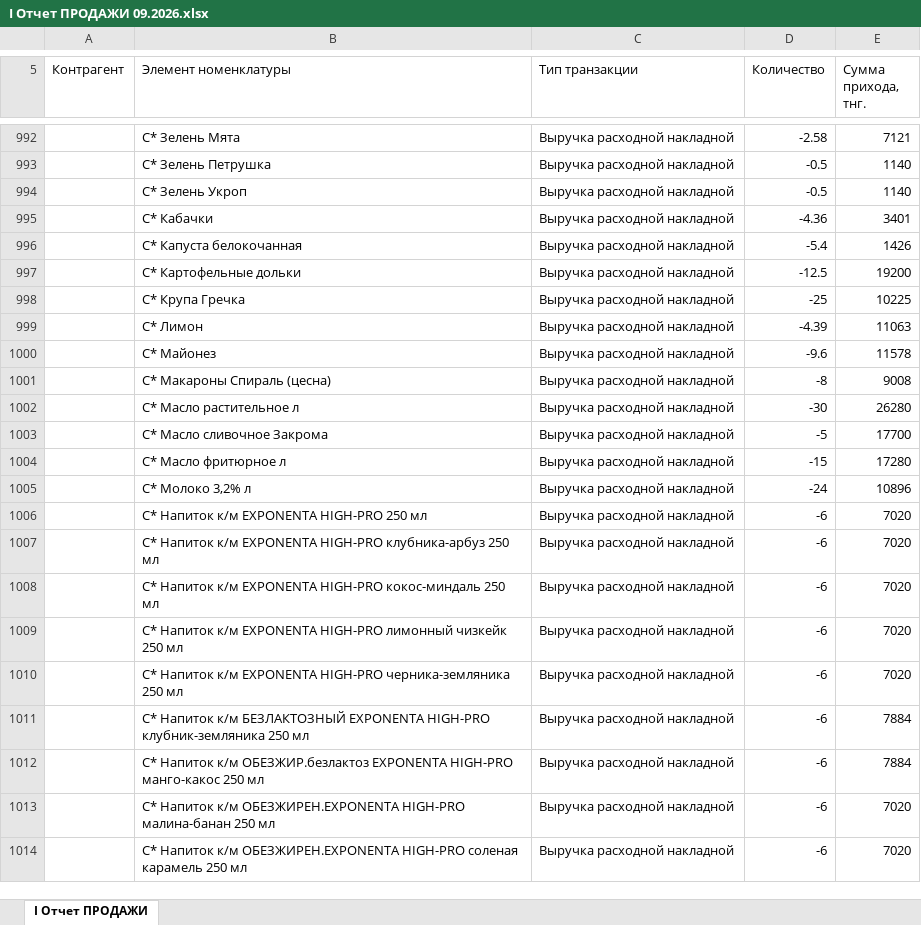
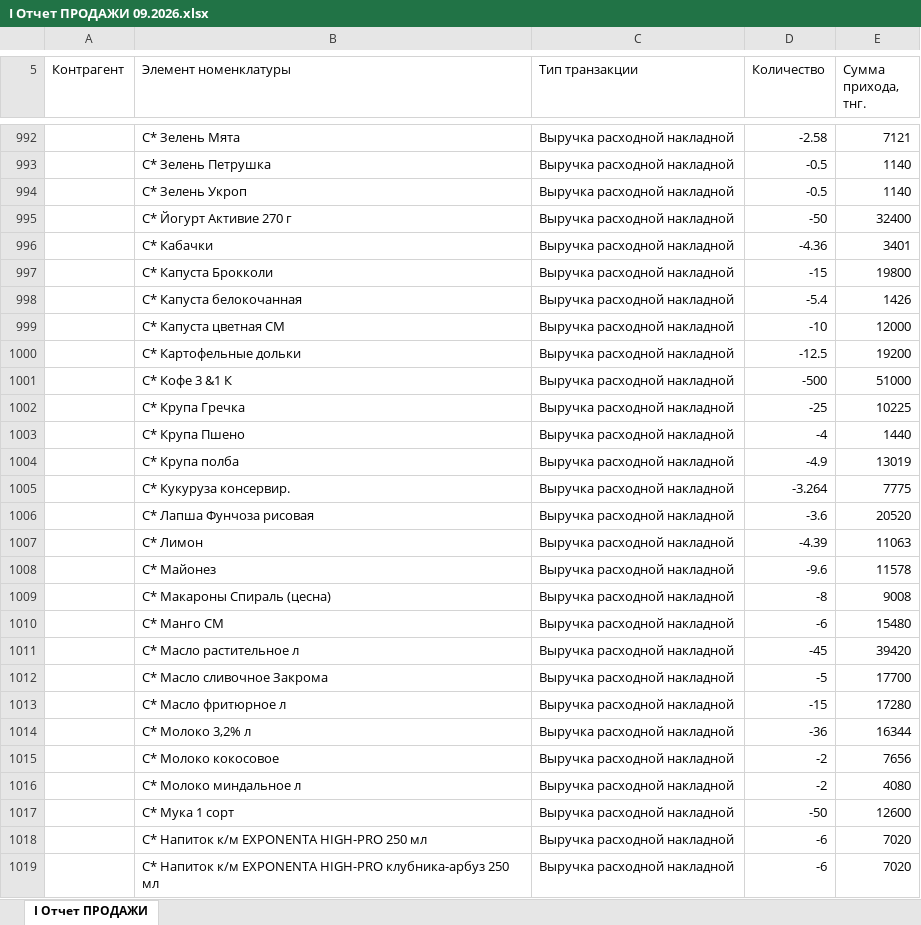
Before and after one commit to Olgagerassimenko/fin-director, an Excel workbook: I Отчет ПРОДАЖИ 09.2026.xlsx, sheet I Отчет ПРОДАЖИ, drawn as a sheet; only a part is shown, gaps mark what is left out; the shorter side is filled out with more unchanged rows; values as stored, in another font and other column widths than the file's, no borders; addresses are those after the commit; the diff covers the shown part only; the diff names each change by its address in the sheet, - before the commit and + after, or states it on an @@ line.

```diff
--- a/I Отчет ПРОДАЖИ 09.2026.xlsx (sheet I Отчет ПРОДАЖИ)
+++ b/I Отчет ПРОДАЖИ 09.2026.xlsx (sheet I Отчет ПРОДАЖИ)
+row 995:  | С* Йогурт Активие 270 г | Выручка расходной накладной | -50 | 32400
+row 997:  | С* Капуста Брокколи | Выручка расходной накладной | -15 | 19800
+row 999:  | С* Капуста цветная СМ | Выручка расходной накладной | -10 | 12000
+row 1001:  | С* Кофе 3 &1 К | Выручка расходной накладной | -500 | 51000
+row 1003:  | С* Крупа Пшено | Выручка расходной накладной | -4 | 1440
+row 1004:  | С* Крупа полба | Выручка расходной накладной | -4.9 | 13019
+row 1005:  | С* Кукуруза консервир. | Выручка расходной накладной | -3.264 | 7775
+row 1006:  | С* Лапша Фунчоза рисовая | Выручка расходной накладной | -3.6 | 20520
+row 1010:  | С* Манго СМ | Выручка расходной накладной | -6 | 15480
-D1011 (Количество): -30
+D1011 (Количество): -45
-E1011 (Сумма прихода, тнг.): 26280
+E1011 (Сумма прихода, тнг.): 39420
-D1014 (Количество): -24
+D1014 (Количество): -36
-E1014 (Сумма прихода, тнг.): 10896
+E1014 (Сумма прихода, тнг.): 16344
+row 1015:  | С* Молоко кокосовое | Выручка расходной накладной | -2 | 7656
+row 1016:  | С* Молоко миндальное л | Выручка расходной накладной | -2 | 4080
+row 1017:  | С* Мука 1 сорт | Выручка расходной накладной | -50 | 12600
```
Also changed, not shown: 9 added rows and 16 edited cells elsewhere in this sheet, I Отчет ПРОДАЖИ 01.2026.xlsx, I Отчет ПРОДАЖИ 02.2026.xlsx, 30 other files.
